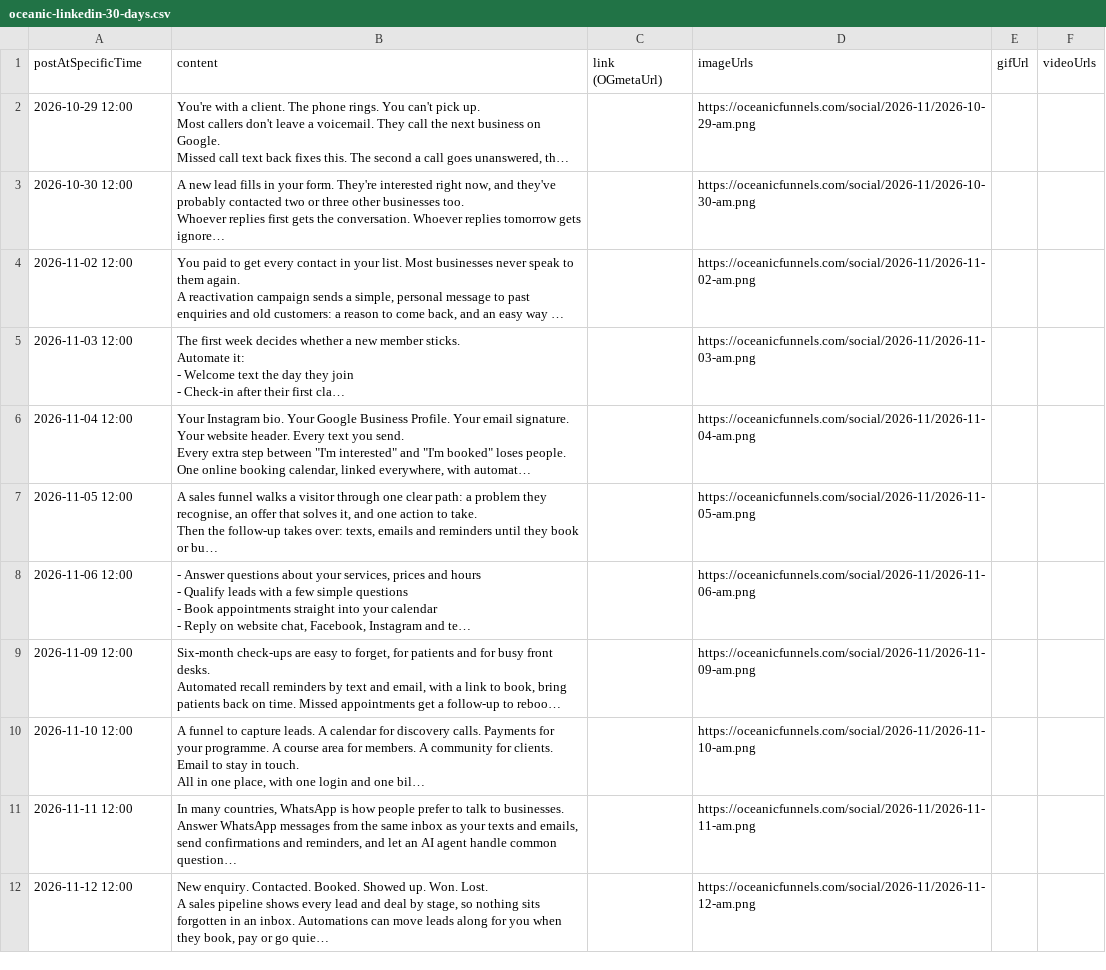
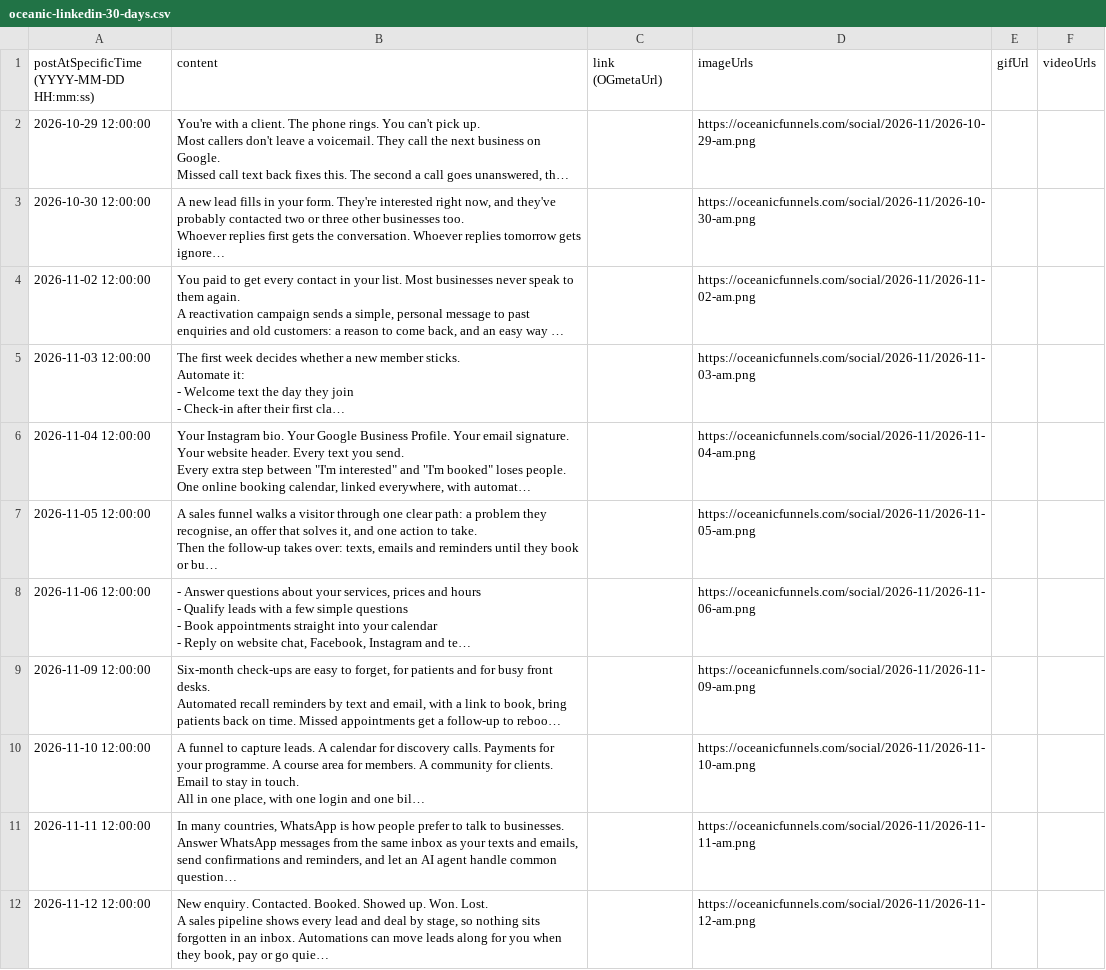
Before and after one commit to mokashifm/oceanicfunnels, a CSV file: social/oceanic-linkedin-30-days.csv, drawn as a sheet; only a part is shown; long unchanged cells end in …; the diff covers the shown part only; the diff names each change by its address in the sheet, - before the commit and + after, or states it on an @@ line.

```diff
--- a/social/oceanic-linkedin-30-days.csv
+++ b/social/oceanic-linkedin-30-days.csv
-A1: postAtSpecificTime
+A1: postAtSpecificTime (YYYY-MM-DD HH:mm:ss)
-A2: 2026-10-29 12:00
+A2: 2026-10-29 12:00:00
-A3: 2026-10-30 12:00
+A3: 2026-10-30 12:00:00
-A4: 2026-11-02 12:00
+A4: 2026-11-02 12:00:00
-A5: 2026-11-03 12:00
+A5: 2026-11-03 12:00:00
-A6: 2026-11-04 12:00
+A6: 2026-11-04 12:00:00
-A7: 2026-11-05 12:00
+A7: 2026-11-05 12:00:00
-A8: 2026-11-06 12:00
+A8: 2026-11-06 12:00:00
-A9: 2026-11-09 12:00
+A9: 2026-11-09 12:00:00
-A10: 2026-11-10 12:00
+A10: 2026-11-10 12:00:00
-A11: 2026-11-11 12:00
+A11: 2026-11-11 12:00:00
-A12: 2026-11-12 12:00
+A12: 2026-11-12 12:00:00
```
Also changed, not shown: 11 edited cells elsewhere in this file, social/oceanic-facebook-instagram-30-days.csv.
